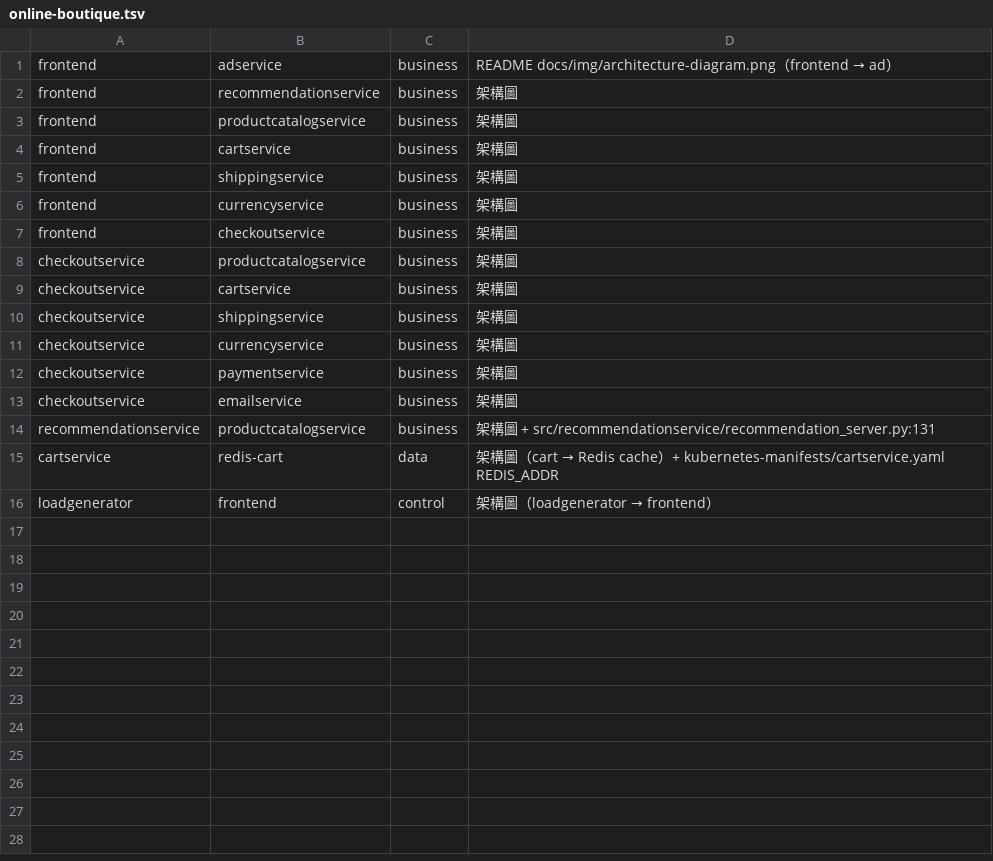
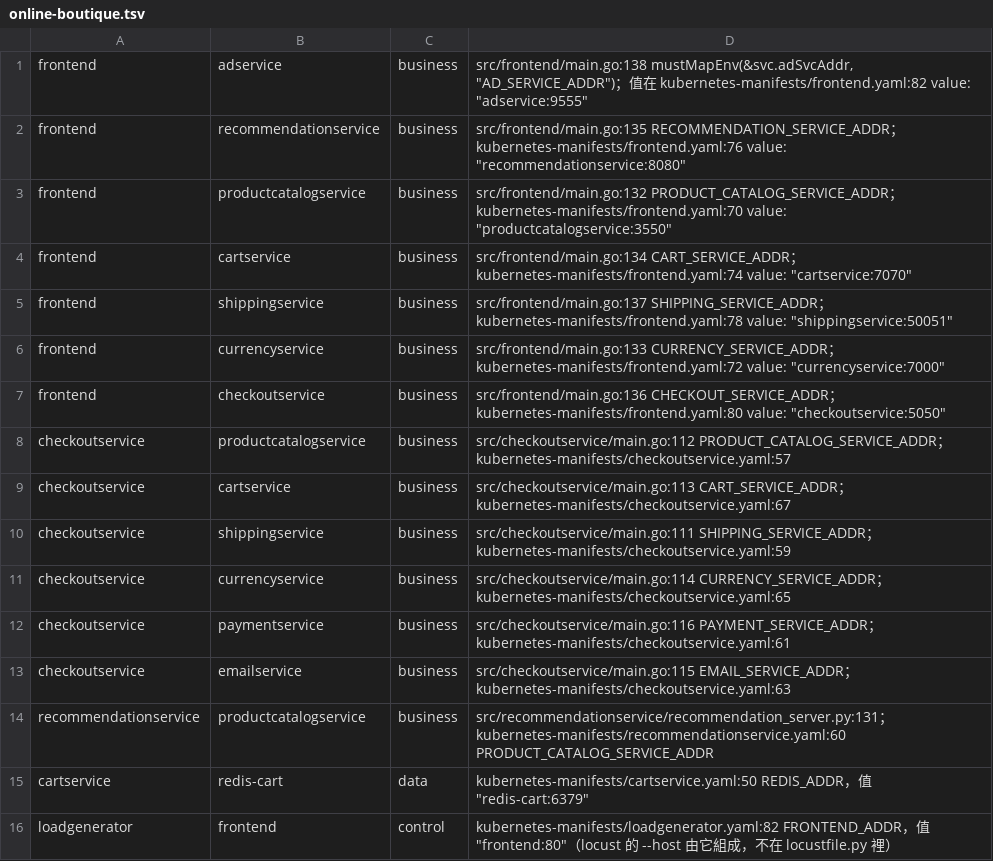
Before and after one commit to ANYuu531/ChatOps4Msa-Pipeline, a TSV file: docs/generalization/truth/online-boutique.tsv, drawn as a sheet.

```diff
--- a/docs/generalization/truth/online-boutique.tsv
+++ b/docs/generalization/truth/online-boutique.tsv
@@ -1,16 +1,16 @@
-frontend	adservice	business	README docs/img/architecture-diagram.png（frontend → ad）
-frontend	recommendationservice	business	架構圖
-frontend	productcatalogservice	business	架構圖
-frontend	cartservice	business	架構圖
-frontend	shippingservice	business	架構圖
-frontend	currencyservice	business	架構圖
-frontend	checkoutservice	business	架構圖
-checkoutservice	productcatalogservice	business	架構圖
-checkoutservice	cartservice	business	架構圖
-checkoutservice	shippingservice	business	架構圖
-checkoutservice	currencyservice	business	架構圖
-checkoutservice	paymentservice	business	架構圖
-checkoutservice	emailservice	business	架構圖
-recommendationservice	productcatalogservice	business	架構圖 + src/recommendationservice/recommendation_server.py:131
-cartservice	redis-cart	data	架構圖（cart → Redis cache）+ kubernetes-manifests/cartservice.yaml REDIS_ADDR
-loadgenerator	frontend	control	架構圖（loadgenerator → frontend）
+frontend	adservice	business	src/frontend/main.go:138 mustMapEnv(&svc.adSvcAddr, "AD_SERVICE_ADDR")；值在 kubernetes-manifests/frontend.yaml:82 value: "adservice:9555"
+frontend	recommendationservice	business	src/frontend/main.go:135 RECOMMENDATION_SERVICE_ADDR；kubernetes-manifests/frontend.yaml:76 value: "recommendationservice:8080"
+frontend	productcatalogservice	business	src/frontend/main.go:132 PRODUCT_CATALOG_SERVICE_ADDR；kubernetes-manifests/frontend.yaml:70 value: "productcatalogservice:3550"
+frontend	cartservice	business	src/frontend/main.go:134 CART_SERVICE_ADDR；kubernetes-manifests/frontend.yaml:74 value: "cartservice:7070"
+frontend	shippingservice	business	src/frontend/main.go:137 SHIPPING_SERVICE_ADDR；kubernetes-manifests/frontend.yaml:78 value: "shippingservice:50051"
+frontend	currencyservice	business	src/frontend/main.go:133 CURRENCY_SERVICE_ADDR；kubernetes-manifests/frontend.yaml:72 value: "currencyservice:7000"
+frontend	checkoutservice	business	src/frontend/main.go:136 CHECKOUT_SERVICE_ADDR；kubernetes-manifests/frontend.yaml:80 value: "checkoutservice:5050"
+checkoutservice	productcatalogservice	business	src/checkoutservice/main.go:112 PRODUCT_CATALOG_SERVICE_ADDR；kubernetes-manifests/checkoutservice.yaml:57
+checkoutservice	cartservice	business	src/checkoutservice/main.go:113 CART_SERVICE_ADDR；kubernetes-manifests/checkoutservice.yaml:67
+checkoutservice	shippingservice	business	src/checkoutservice/main.go:111 SHIPPING_SERVICE_ADDR；kubernetes-manifests/checkoutservice.yaml:59
+checkoutservice	currencyservice	business	src/checkoutservice/main.go:114 CURRENCY_SERVICE_ADDR；kubernetes-manifests/checkoutservice.yaml:65
+checkoutservice	paymentservice	business	src/checkoutservice/main.go:116 PAYMENT_SERVICE_ADDR；kubernetes-manifests/checkoutservice.yaml:61
+checkoutservice	emailservice	business	src/checkoutservice/main.go:115 EMAIL_SERVICE_ADDR；kubernetes-manifests/checkoutservice.yaml:63
+recommendationservice	productcatalogservice	business	src/recommendationservice/recommendation_server.py:131；kubernetes-manifests/recommendationservice.yaml:60 PRODUCT_CATALOG_SERVICE_ADDR
+cartservice	redis-cart	data	kubernetes-manifests/cartservice.yaml:50 REDIS_ADDR，值 "redis-cart:6379"
+loadgenerator	frontend	control	kubernetes-manifests/loadgenerator.yaml:82 FRONTEND_ADDR，值 "frontend:80"（locust 的 --host 由它組成，不在 locustfile.py 裡）
```
Also changed, not shown: docs/generalization/truth/teastore.tsv, 2 other files.
